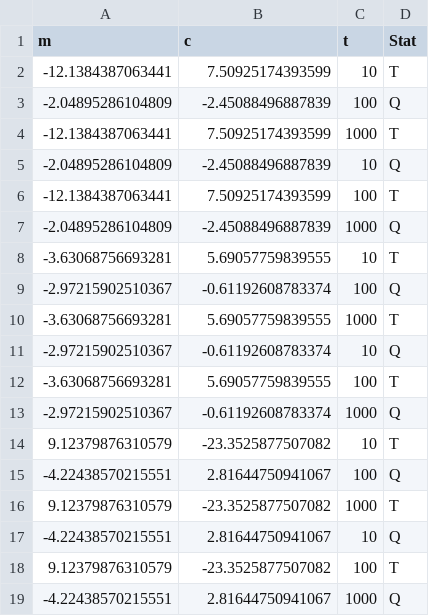
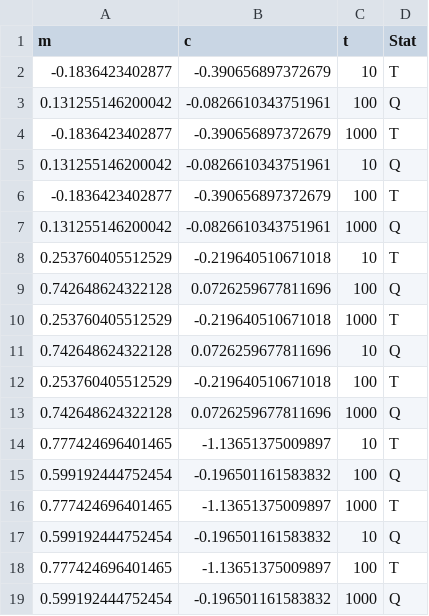
Before and after one commit to SPOOFF-Tool/SPOOFF, a CSV file: Verification Cases/1D Transient Heat Source/Fit_Data.csv, drawn as a sheet.

```diff
--- a/Verification Cases/1D Transient Heat Source/Fit_Data.csv
+++ b/Verification Cases/1D Transient Heat Source/Fit_Data.csv
@@ -1,19 +1,19 @@
 "m","c","t","Stat"
--12.1384387063441,7.50925174393599,10,"T"
--2.04895286104809,-2.45088496887839,100,"Q"
--12.1384387063441,7.50925174393599,1000,"T"
--2.04895286104809,-2.45088496887839,10,"Q"
--12.1384387063441,7.50925174393599,100,"T"
--2.04895286104809,-2.45088496887839,1000,"Q"
--3.63068756693281,5.69057759839555,10,"T"
--2.97215902510367,-0.61192608783374,100,"Q"
--3.63068756693281,5.69057759839555,1000,"T"
--2.97215902510367,-0.61192608783374,10,"Q"
--3.63068756693281,5.69057759839555,100,"T"
--2.97215902510367,-0.61192608783374,1000,"Q"
-9.12379876310579,-23.3525877507082,10,"T"
--4.22438570215551,2.81644750941067,100,"Q"
-9.12379876310579,-23.3525877507082,1000,"T"
--4.22438570215551,2.81644750941067,10,"Q"
-9.12379876310579,-23.3525877507082,100,"T"
--4.22438570215551,2.81644750941067,1000,"Q"
+-0.1836423402877,-0.390656897372679,10,"T"
+0.131255146200042,-0.0826610343751961,100,"Q"
+-0.1836423402877,-0.390656897372679,1000,"T"
+0.131255146200042,-0.0826610343751961,10,"Q"
+-0.1836423402877,-0.390656897372679,100,"T"
+0.131255146200042,-0.0826610343751961,1000,"Q"
+0.253760405512529,-0.219640510671018,10,"T"
+0.742648624322128,0.0726259677811696,100,"Q"
+0.253760405512529,-0.219640510671018,1000,"T"
+0.742648624322128,0.0726259677811696,10,"Q"
+0.253760405512529,-0.219640510671018,100,"T"
+0.742648624322128,0.0726259677811696,1000,"Q"
+0.777424696401465,-1.13651375009897,10,"T"
+0.599192444752454,-0.196501161583832,100,"Q"
+0.777424696401465,-1.13651375009897,1000,"T"
+0.599192444752454,-0.196501161583832,10,"Q"
+0.777424696401465,-1.13651375009897,100,"T"
+0.599192444752454,-0.196501161583832,1000,"Q"
```
Also changed, not shown: Verification Cases/1D Transient Heat Source/Convergence_Data.csv, 40 other files.
